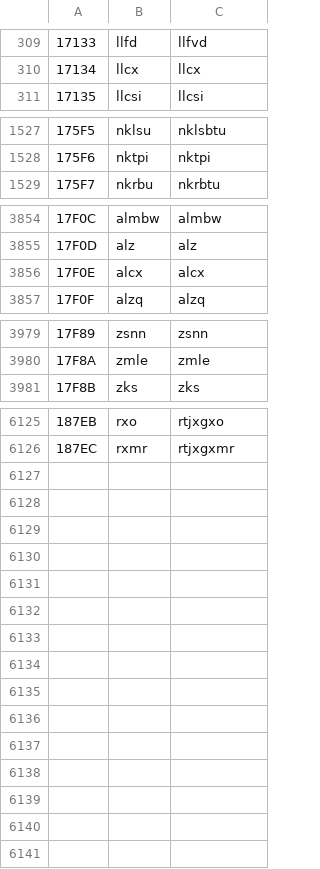
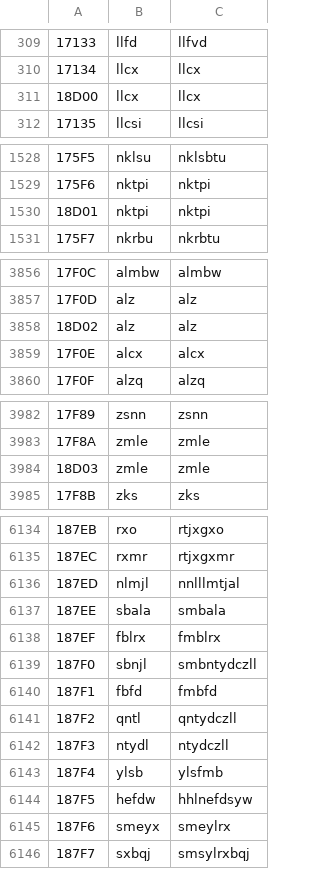
Before and after one commit to tlistlil/sps, a TSV file: Tang/Tang_cangjie.tsv, drawn as a sheet; only a part is shown, gaps mark what is left out; the diff covers the shown part only; the diff names each change by its address in the sheet, - before the commit and + after, or states it on an @@ line.

Commit message:
更新 TSV（反映統一碼 13.0 以前擴展）

```diff
--- a/Tang/Tang_cangjie.tsv
+++ b/Tang/Tang_cangjie.tsv
+row 311: 18D00 | llcx | llcx
+row 1530: 18D01 | nktpi | nktpi
+row 3858: 18D02 | alz | alz
+row 3984: 18D03 | zmle | zmle
+row 6136: 187ED | nlmjl | nnlllmtjal
+row 6137: 187EE | sbala | smbala
+row 6138: 187EF | fblrx | fmblrx
+row 6139: 187F0 | sbnjl | smbntydczll
+row 6140: 187F1 | fbfd | fmbfd
+row 6141: 187F2 | qntl | qntydczll
+row 6142: 187F3 | ntydl | ntydczll
+row 6143: 187F4 | ylsb | ylsfmb
+row 6144: 187F5 | hefdw | hhlnefdsyw
+row 6145: 187F6 | smeyx | smeylrx
+row 6146: 187F7 | sxbqj | smsylrxbqj
```
Also changed, not shown: 5 added rows elsewhere in this file.
